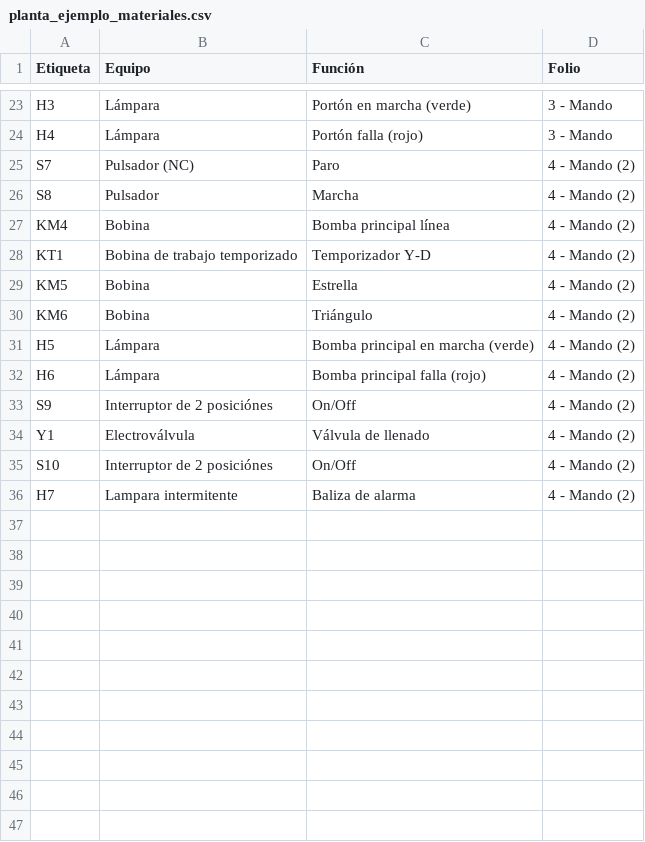
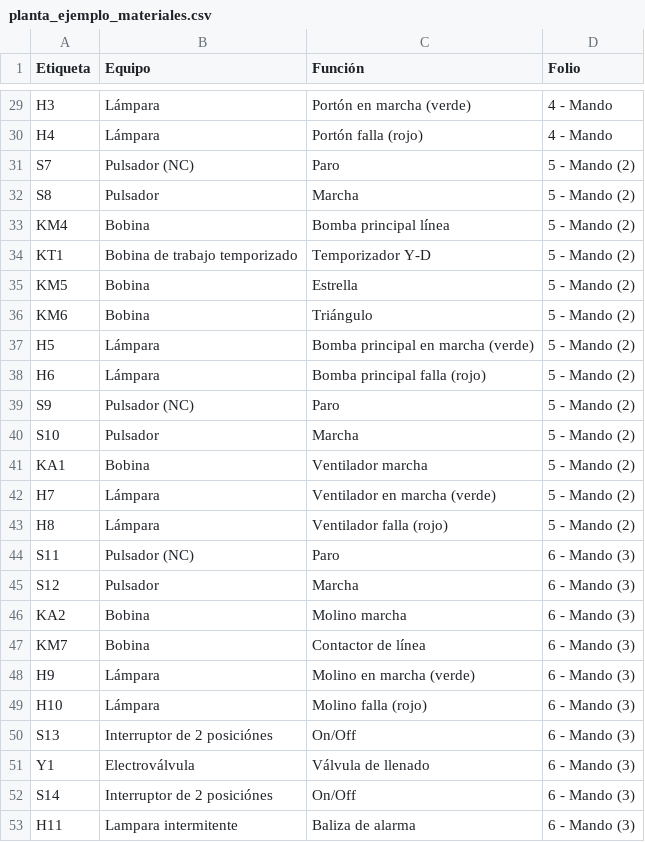
Before and after one commit to ibustoscerda22-crypto/P-gina-web, a CSV file: qet-autogen/ejemplos/planta_ejemplo_materiales.csv, drawn as a sheet; only a part is shown, gaps mark what is left out; addresses are those after the commit; the diff covers the shown part only; the diff names each change by its address in the sheet, - before the commit and + after, or states it on an @@ line.

```diff
--- a/qet-autogen/ejemplos/planta_ejemplo_materiales.csv
+++ b/qet-autogen/ejemplos/planta_ejemplo_materiales.csv
-D29:D30 (Folio): 3 - Mando
+D29:D30 (Folio): 4 - Mando
-D31:D39 (Folio): 4 - Mando (2)
+D31:D39 (Folio): 5 - Mando (2)
-B39 (Equipo): Interruptor de 2 posiciónes
+B39 (Equipo): Pulsador (NC)
-C39 (Función): On/Off
+C39 (Función): Paro
+row 40: S10 | Pulsador | Marcha | 5 - Mando (2)
+row 41: KA1 | Bobina | Ventilador marcha | 5 - Mando (2)
+row 42: H7 | Lámpara | Ventilador en marcha (verde) | 5 - Mando (2)
+row 43: H8 | Lámpara | Ventilador falla (rojo) | 5 - Mando (2)
+row 44: S11 | Pulsador (NC) | Paro | 6 - Mando (3)
+row 45: S12 | Pulsador | Marcha | 6 - Mando (3)
+row 46: KA2 | Bobina | Molino marcha | 6 - Mando (3)
+row 47: KM7 | Bobina | Contactor de línea | 6 - Mando (3)
+row 48: H9 | Lámpara | Molino en marcha (verde) | 6 - Mando (3)
+row 49: H10 | Lámpara | Molino falla (rojo) | 6 - Mando (3)
+row 50: S13 | Interruptor de 2 posiciónes | On/Off | 6 - Mando (3)
-D51:D53 (Folio): 4 - Mando (2)
+D51:D53 (Folio): 6 - Mando (3)
-A52 (Etiqueta): S10
+A52 (Etiqueta): S14
-A53 (Etiqueta): H7
+A53 (Etiqueta): H11
```
Also changed, not shown: 6 added rows and 23 edited cells elsewhere in this file, 19 other files.
